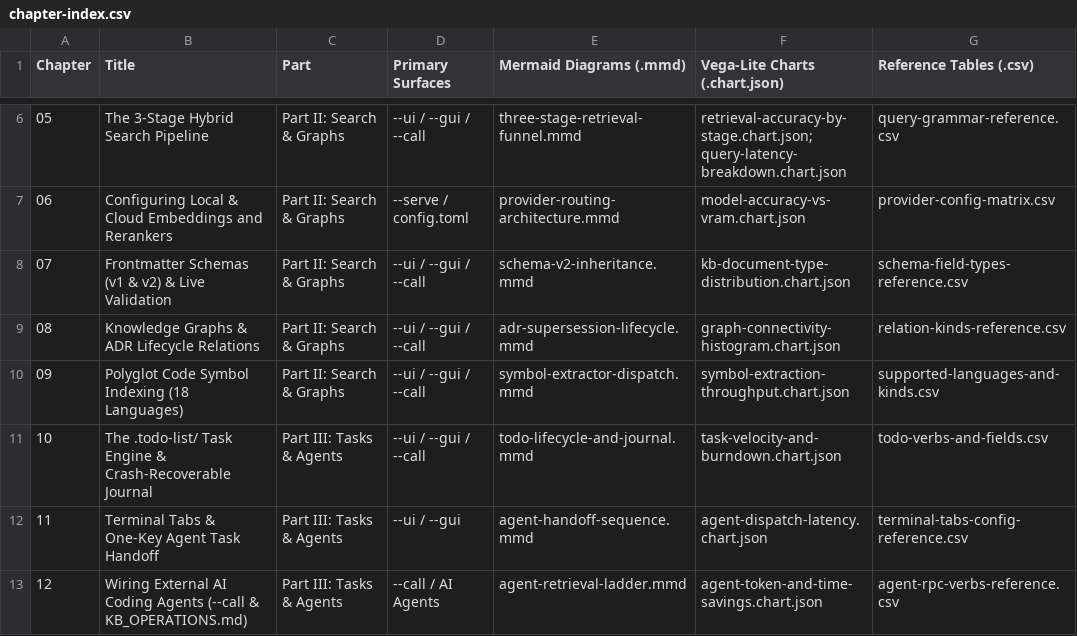
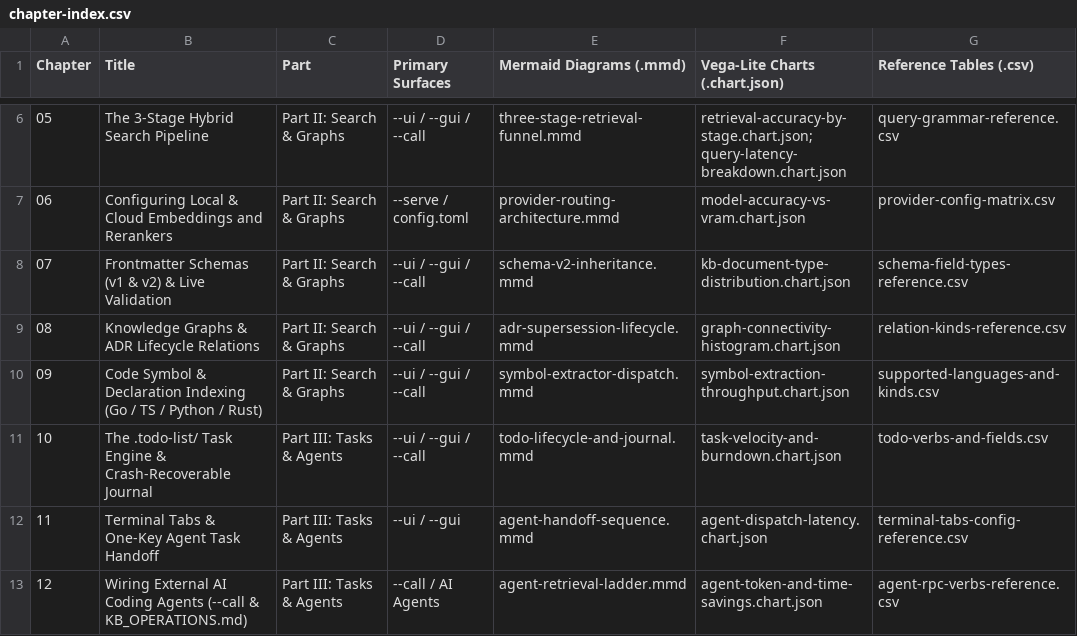
Before and after one commit to yongjohnlee80/autodoc, a CSV file: docs/tutorials/README/chapter-index.csv, drawn as a sheet; only a part is shown, gaps mark what is left out.

```diff
--- a/docs/tutorials/README/chapter-index.csv
+++ b/docs/tutorials/README/chapter-index.csv
@@ -9,3 +9,3 @@ Chapter,Title,Part,Primary Surfaces,Mermaid Diagrams (.mmd),Vega-Lite Charts (.c
 08,Knowledge Graphs & ADR Lifecycle Relations,Part II: Search & Graphs,--ui / --gui / --call,adr-supersession-lifecycle.mmd,graph-connectivity-histogram.chart.json,relation-kinds-reference.csv
-09,Polyglot Code Symbol Indexing (18 Languages),Part II: Search & Graphs,--ui / --gui / --call,symbol-extractor-dispatch.mmd,symbol-extraction-throughput.chart.json,supported-languages-and-kinds.csv
+09,Code Symbol & Declaration Indexing (Go / TS / Python / Rust),Part II: Search & Graphs,--ui / --gui / --call,symbol-extractor-dispatch.mmd,symbol-extraction-throughput.chart.json,supported-languages-and-kinds.csv
 10,The .todo-list/ Task Engine & Crash-Recoverable Journal,Part III: Tasks & Agents,--ui / --gui / --call,todo-lifecycle-and-journal.mmd,task-velocity-and-burndown.chart.json,todo-verbs-and-fields.csv
```
Also changed, not shown: docs/tutorials/09-code-symbol-indexing/supported-languages-and-kinds.csv, 7 other files.
